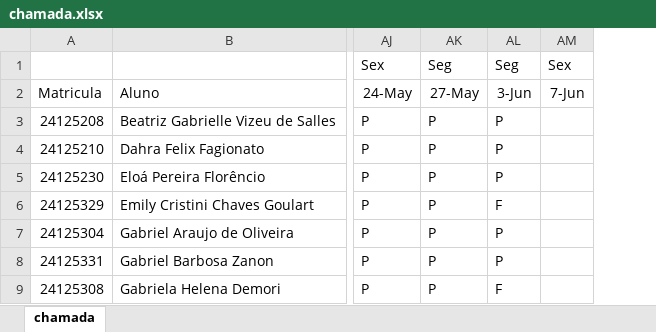
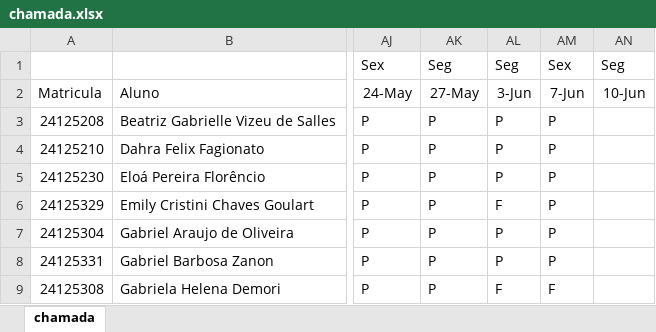
Before and after one commit to wellifabio/sesi2024, an Excel workbook: 2em/1DES/chamada.xlsx, sheet chamada, drawn as a sheet; only a part is shown, gaps mark what is left out; values as stored, in another font and other column widths than the file's, no borders; conditional formats not drawn; removed rows and columns are numbered as before the commit, all else as after; the diff names each change by its address in the sheet, - before the commit and + after, or states it on an @@ line.

Commit message:
chamada

```diff
--- a/2em/1DES/chamada.xlsx (sheet chamada)
+++ b/2em/1DES/chamada.xlsx (sheet chamada)
-column AM, rows 1-2: Sex | 7-Jun
+column AM, rows 1-9: Sex | 7-Jun | P | P | P | P | P | P | F
+column AN, rows 1-2: Seg | 10-Jun
```
